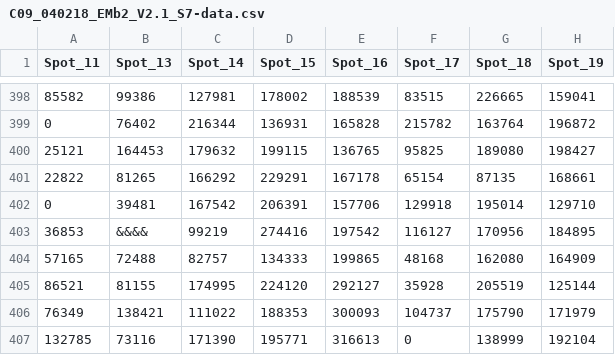
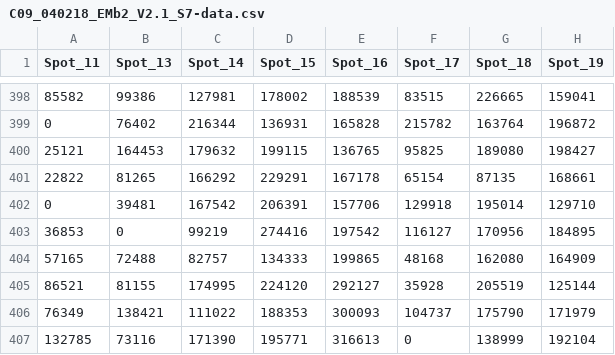
Before and after one commit to tlmakinen/bursting-IGMM, a CSV file: autocorrelation/crispr-data/Tailup/C09_040218_EMb2_V2.1_S7-data.csv, drawn as a sheet; only a part is shown, gaps mark what is left out; the diff names each change by its address in the sheet, - before the commit and + after, or states it on an @@ line.

Commit message:
more data fitting

```diff
--- a/autocorrelation/crispr-data/Tailup/C09_040218_EMb2_V2.1_S7-data.csv
+++ b/autocorrelation/crispr-data/Tailup/C09_040218_EMb2_V2.1_S7-data.csv
-B403 (Spot_13): &&&&
+B403 (Spot_13): 0
```
Also changed, not shown: 4 other files.
